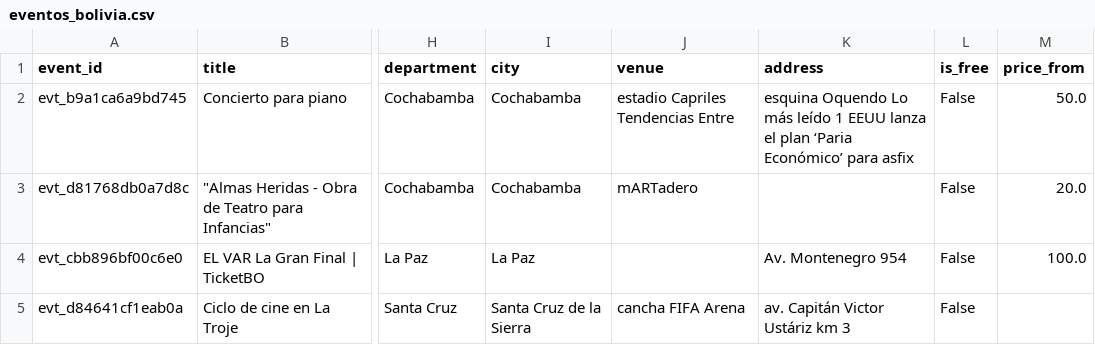
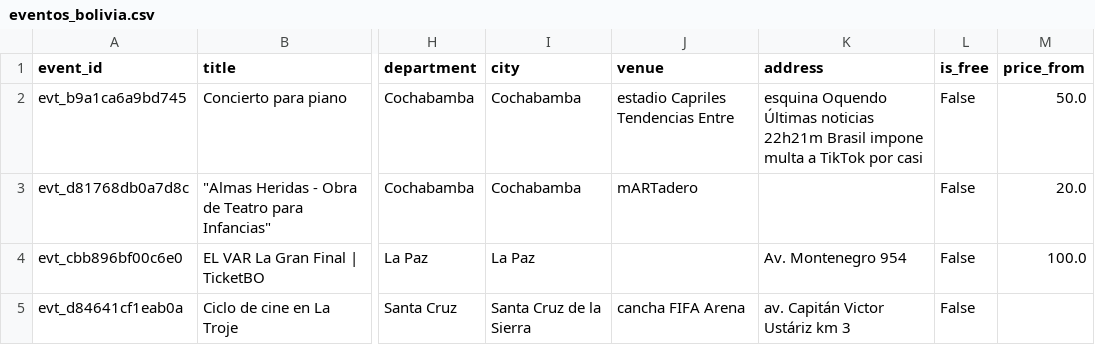
Before and after one commit to GustavoMix/cron-eventos-bolivia, a CSV file: data/eventos_bolivia.csv, drawn as a sheet; only a part is shown, gaps mark what is left out; the diff covers the shown part only; the diff names each change by its address in the sheet, - before the commit and + after, or states it on an @@ line.

```diff
--- a/data/eventos_bolivia.csv
+++ b/data/eventos_bolivia.csv
-K2 (address): esquina Oquendo Lo más leído 1 EEUU lanza el plan ‘Paria Económico’ para asfix
+K2 (address): esquina Oquendo Últimas noticias 22h21m Brasil impone multa a TikTok por casi
```
Also changed, not shown: 6 edited cells elsewhere in this file, 5 other files.
